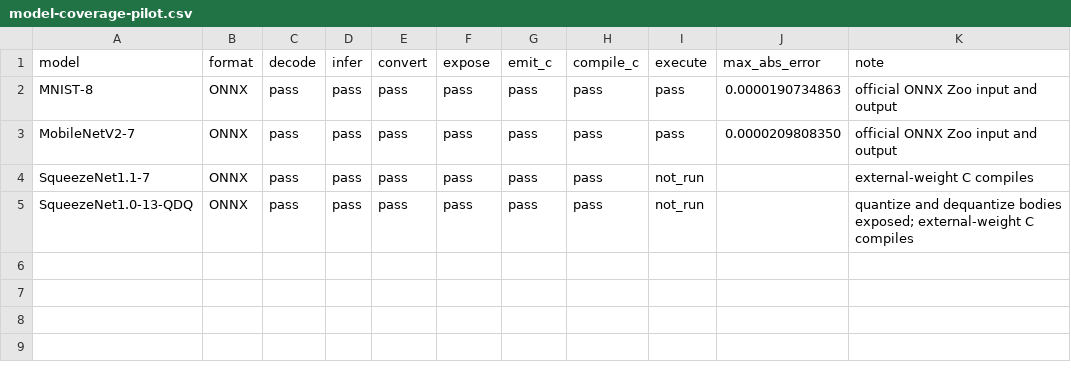
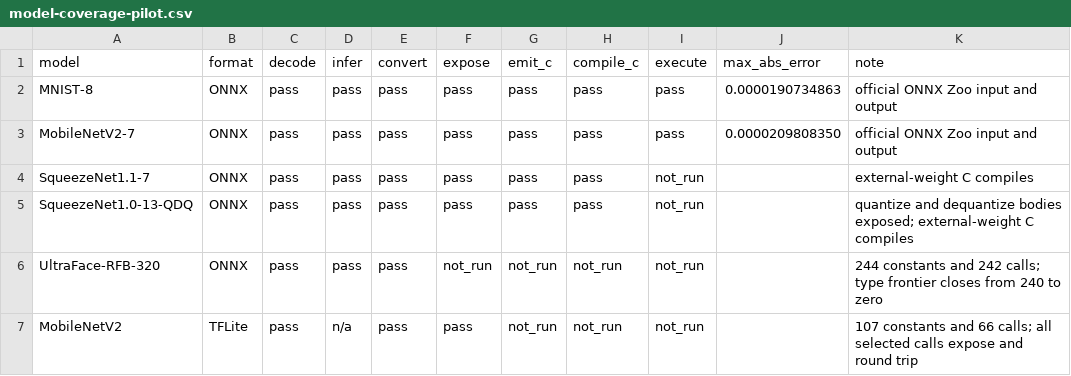
Before and after one commit to lancerstadium/joggle, a CSV file: paper/data/model-coverage-pilot.csv, drawn as a sheet; the diff names each change by its address in the sheet, - before the commit and + after, or states it on an @@ line.

```diff
--- a/paper/data/model-coverage-pilot.csv
+++ b/paper/data/model-coverage-pilot.csv
+row 6: UltraFace-RFB-320 | ONNX | pass | pass | pass | not_run | not_run | not_run | not_run |  | 244 constants and 242 calls; type frontier closes from 240 to zero
+row 7: MobileNetV2 | TFLite | pass | n/a | pass | pass | not_run | not_run | not_run |  | 107 constants and 66 calls; all selected calls expose and round trip
```
Also changed, not shown: 7 other files.
